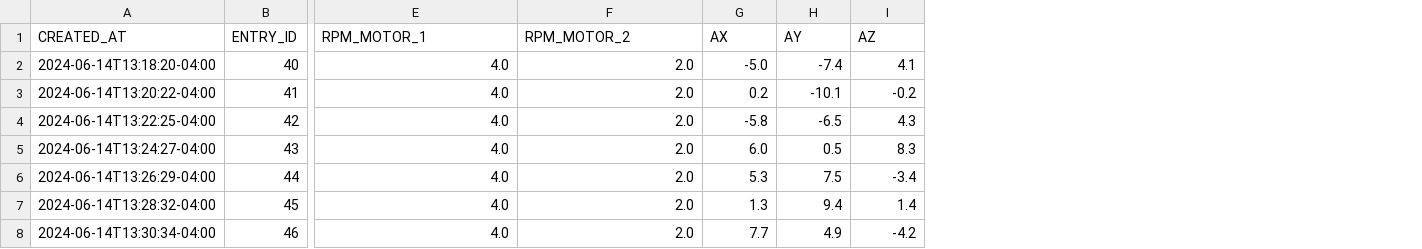
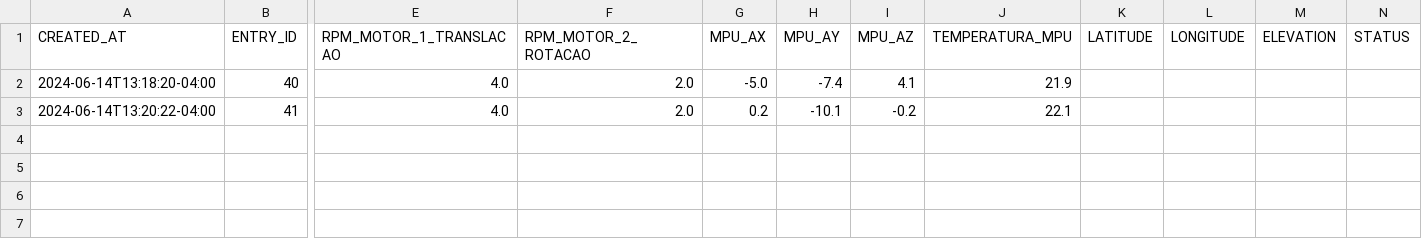
Before and after one commit to silbocanegra/Microgravity, a CSV file: dados100.csv, drawn as a sheet; only a part is shown, gaps mark what is left out; removed rows and columns are numbered as before the commit, all else as after; rows hold the shown columns only; the diff names each change by its address in the sheet, - before the commit and + after, or states it on an @@ line.

Commit message:
Update dados100.csv

```diff
--- a/dados100.csv
+++ b/dados100.csv
+column J (TEMPERATURA_MPU), rows 2-3: 21.9 | 22.1
+column K (LATITUDE), empty
+column L (LONGITUDE), empty
+column M (ELEVATION), empty
+column N (STATUS), empty
-E1: RPM_MOTOR_1
+E1: RPM_MOTOR_1_TRANSLACAO
-F1: RPM_MOTOR_2
+F1: RPM_MOTOR_2_ROTACAO
-G1: AX
+G1: MPU_AX
-H1: AY
+H1: MPU_AY
-I1: AZ
+I1: MPU_AZ
-row 4: 2024-06-14T13:22:25-04:00 | 42 | 4.0 | 2.0 | -5.8 | -6.5 | 4.3
-row 5: 2024-06-14T13:24:27-04:00 | 43 | 4.0 | 2.0 | 6.0 | 0.5 | 8.3
-row 6: 2024-06-14T13:26:29-04:00 | 44 | 4.0 | 2.0 | 5.3 | 7.5 | -3.4
-row 7: 2024-06-14T13:28:32-04:00 | 45 | 4.0 | 2.0 | 1.3 | 9.4 | 1.4
-row 8: 2024-06-14T13:30:34-04:00 | 46 | 4.0 | 2.0 | 7.7 | 4.9 | -4.2
```
